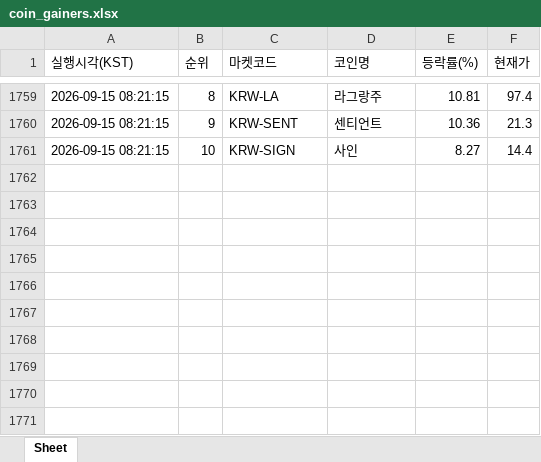
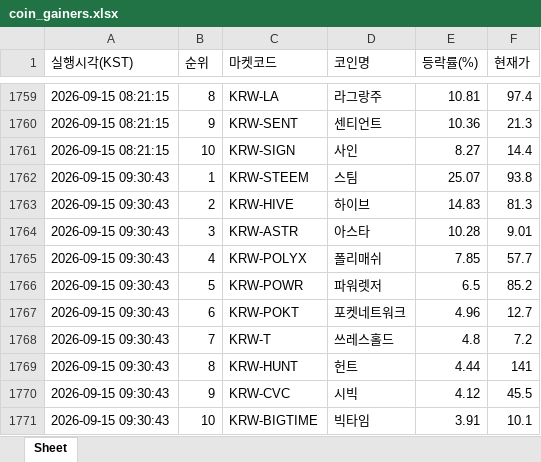
Before and after one commit to betterhwan-glitch/upbi-fire, an Excel workbook: coin_gainers.xlsx, sheet Sheet, drawn as a sheet; only a part is shown, gaps mark what is left out; values as stored, in another font and other column widths than the file's, no borders; the diff names each change by its address in the sheet, - before the commit and + after, or states it on an @@ line.

```diff
--- a/coin_gainers.xlsx (sheet Sheet)
+++ b/coin_gainers.xlsx (sheet Sheet)
+row 1762: 2026-09-15 09:30:43 | 1 | KRW-STEEM | 스팀 | 25.07 | 93.8
+row 1763: 2026-09-15 09:30:43 | 2 | KRW-HIVE | 하이브 | 14.83 | 81.3
+row 1764: 2026-09-15 09:30:43 | 3 | KRW-ASTR | 아스타 | 10.28 | 9.01
+row 1765: 2026-09-15 09:30:43 | 4 | KRW-POLYX | 폴리매쉬 | 7.85 | 57.7
+row 1766: 2026-09-15 09:30:43 | 5 | KRW-POWR | 파워렛저 | 6.5 | 85.2
+row 1767: 2026-09-15 09:30:43 | 6 | KRW-POKT | 포켓네트워크 | 4.96 | 12.7
+row 1768: 2026-09-15 09:30:43 | 7 | KRW-T | 쓰레스홀드 | 4.8 | 7.2
+row 1769: 2026-09-15 09:30:43 | 8 | KRW-HUNT | 헌트 | 4.44 | 141
+row 1770: 2026-09-15 09:30:43 | 9 | KRW-CVC | 시빅 | 4.12 | 45.5
+row 1771: 2026-09-15 09:30:43 | 10 | KRW-BIGTIME | 빅타임 | 3.91 | 10.1
```
